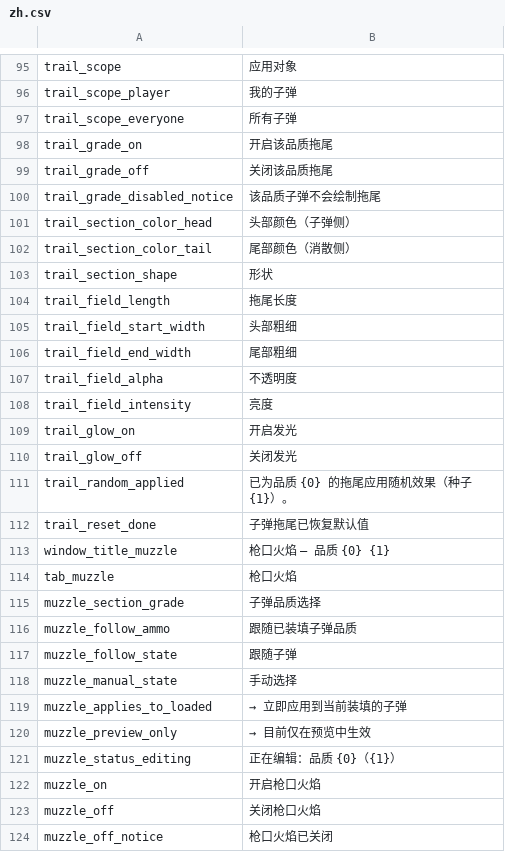
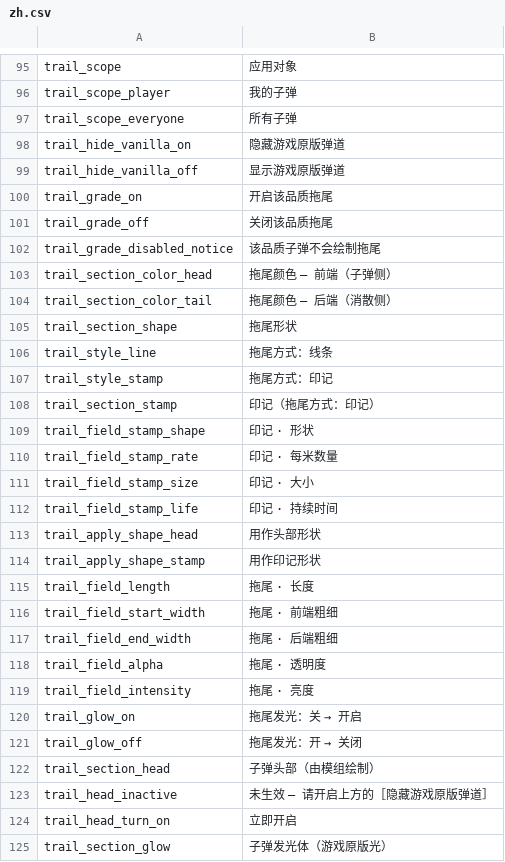
Before and after one commit to ing-gom/duckov-weapon-aura, a CSV file: assets/Locales/zh.csv, drawn as a sheet; only a part is shown, gaps mark what is left out; the shorter side is filled out with more unchanged rows; the diff covers the shown part only.

```diff
--- a/assets/Locales/zh.csv
+++ b/assets/Locales/zh.csv
@@ -97,2 +97,4 @@ trail_scope_player,我的子弹
 trail_scope_everyone,所有子弹
+trail_hide_vanilla_on,隐藏游戏原版弹道
+trail_hide_vanilla_off,显示游戏原版弹道
 trail_grade_on,开启该品质拖尾
@@ -100,11 +102,24 @@ trail_grade_off,关闭该品质拖尾
 trail_grade_disabled_notice,该品质子弹不会绘制拖尾
-trail_section_color_head,头部颜色（子弹侧）
-trail_section_color_tail,尾部颜色（消散侧）
-trail_section_shape,形状
-trail_field_length,拖尾长度
-trail_field_start_width,头部粗细
-trail_field_end_width,尾部粗细
-trail_field_alpha,不透明度
-trail_field_intensity,亮度
-trail_glow_on,开启发光
-trail_glow_off,关闭发光
+trail_section_color_head,拖尾颜色 — 前端（子弹侧）
+trail_section_color_tail,拖尾颜色 — 后端（消散侧）
+trail_section_shape,拖尾形状
+trail_style_line,拖尾方式：线条
+trail_style_stamp,拖尾方式：印记
+trail_section_stamp,印记（拖尾方式：印记）
+trail_field_stamp_shape,印记 · 形状
+trail_field_stamp_rate,印记 · 每米数量
+trail_field_stamp_size,印记 · 大小
+trail_field_stamp_life,印记 · 持续时间
+trail_apply_shape_head,用作头部形状
+trail_apply_shape_stamp,用作印记形状
+trail_field_length,拖尾 · 长度
+trail_field_start_width,拖尾 · 前端粗细
+trail_field_end_width,拖尾 · 后端粗细
+trail_field_alpha,拖尾 · 透明度
+trail_field_intensity,拖尾 · 亮度
+trail_glow_on,拖尾发光：关 → 开启
+trail_glow_off,拖尾发光：开 → 关闭
+trail_section_head,子弹头部（由模组绘制）
+trail_head_inactive,未生效 — 请开启上方的［隐藏游戏原版弹道］
+trail_head_turn_on,立即开启
+trail_section_glow,子弹发光体（游戏原版光）
```
Also changed, not shown: 23 added rows elsewhere in this file, assets/Locales/en.csv, assets/Locales/ko.csv, 21 other files.
